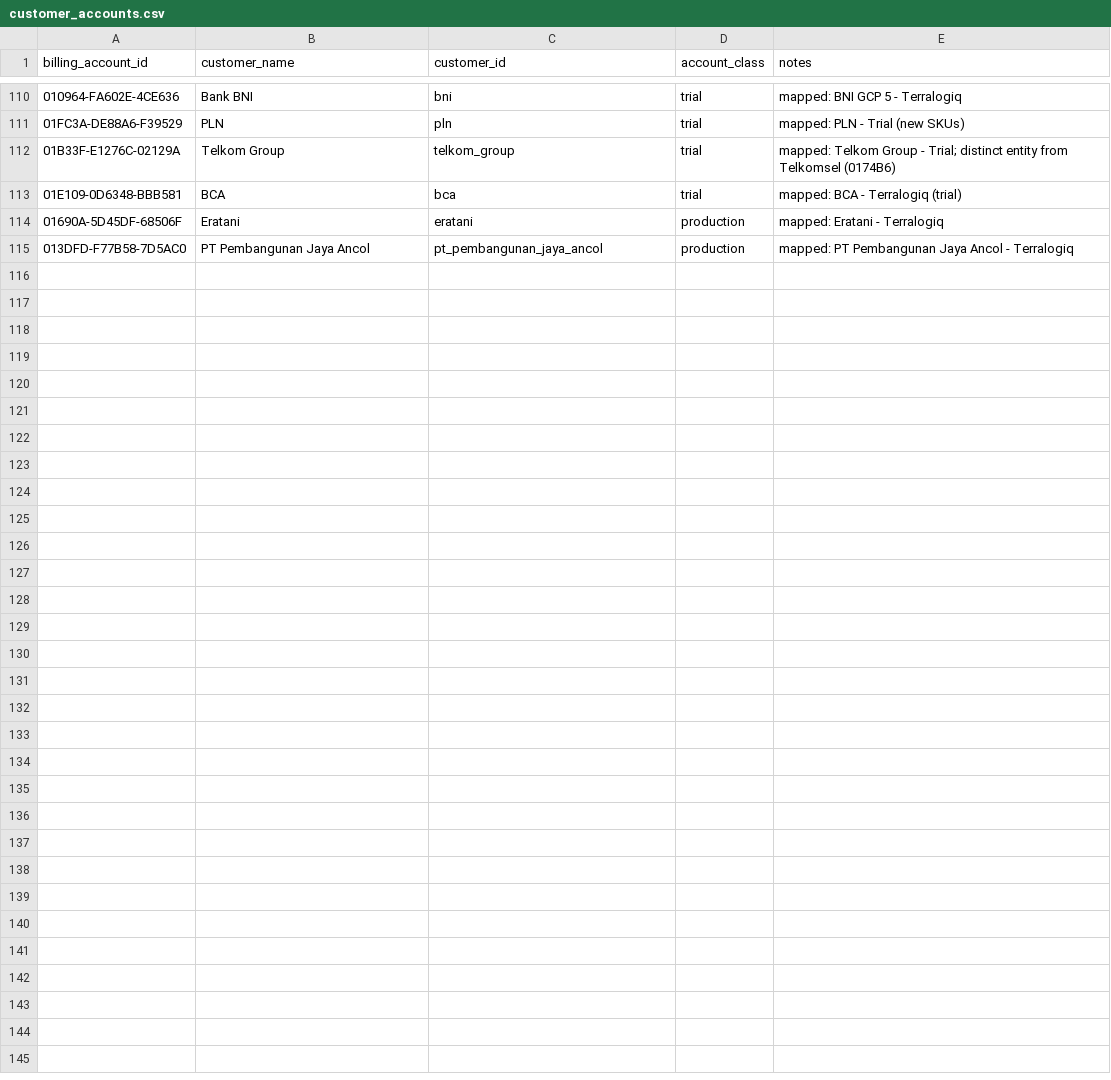
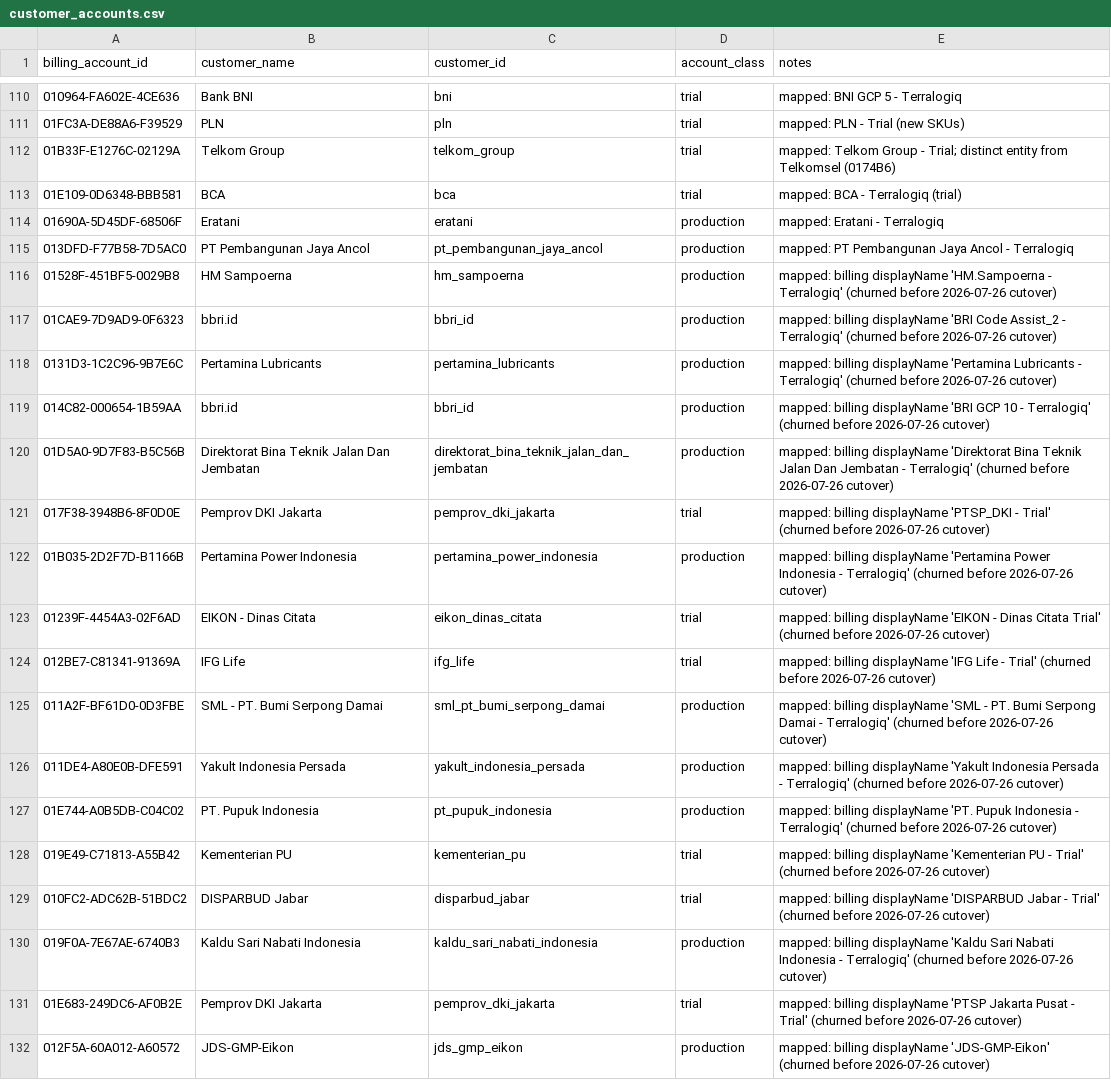
Before and after one commit to fargoebie/finops, a CSV file: dbt/seeds/customer_accounts.csv, drawn as a sheet; only a part is shown, gaps mark what is left out; the diff names each change by its address in the sheet, - before the commit and + after, or states it on an @@ line.

```diff
--- a/dbt/seeds/customer_accounts.csv
+++ b/dbt/seeds/customer_accounts.csv
+row 116: 01528F-451BF5-0029B8 | HM Sampoerna | hm_sampoerna | production | mapped: billing displayName 'HM.Sampoerna - Terralogiq' (churned before 2026-07-26 cutover)
+row 117: 01CAE9-7D9AD9-0F6323 | bbri.id | bbri_id | production | mapped: billing displayName 'BRI Code Assist_2 - Terralogiq' (churned before 2026-07-26 cutover)
+row 118: 0131D3-1C2C96-9B7E6C | Pertamina Lubricants | pertamina_lubricants | production | mapped: billing displayName 'Pertamina Lubricants - Terralogiq' (churned before 2026-07-26 cutover)
+row 119: 014C82-000654-1B59AA | bbri.id | bbri_id | production | mapped: billing displayName 'BRI GCP 10 - Terralogiq' (churned before 2026-07-26 cutover)
+row 120: 01D5A0-9D7F83-B5C56B | Direktorat Bina Teknik Jalan Dan Jembatan | direktorat_bina_teknik_jalan_dan_jembatan | production | mapped: billing displayName 'Direktorat Bina Teknik Jalan Dan Jembatan - Terralogiq' (churned before 2026-07-26 cutover)
+row 121: 017F38-3948B6-8F0D0E | Pemprov DKI Jakarta | pemprov_dki_jakarta | trial | mapped: billing displayName 'PTSP_DKI - Trial' (churned before 2026-07-26 cutover)
+row 122: 01B035-2D2F7D-B1166B | Pertamina Power Indonesia | pertamina_power_indonesia | production | mapped: billing displayName 'Pertamina Power Indonesia - Terralogiq' (churned before 2026-07-26 cutover)
+row 123: 01239F-4454A3-02F6AD | EIKON - Dinas Citata | eikon_dinas_citata | trial | mapped: billing displayName 'EIKON - Dinas Citata Trial' (churned before 2026-07-26 cutover)
+row 124: 012BE7-C81341-91369A | IFG Life | ifg_life | trial | mapped: billing displayName 'IFG Life - Trial' (churned before 2026-07-26 cutover)
+row 125: 011A2F-BF61D0-0D3FBE | SML - PT. Bumi Serpong Damai | sml_pt_bumi_serpong_damai | production | mapped: billing displayName 'SML - PT. Bumi Serpong Damai - Terralogiq' (churned before 2026-07-26 cutover)
+row 126: 011DE4-A80E0B-DFE591 | Yakult Indonesia Persada | yakult_indonesia_persada | production | mapped: billing displayName 'Yakult Indonesia Persada - Terralogiq' (churned before 2026-07-26 cutover)
+row 127: 01E744-A0B5DB-C04C02 | PT. Pupuk Indonesia | pt_pupuk_indonesia | production | mapped: billing displayName 'PT. Pupuk Indonesia - Terralogiq' (churned before 2026-07-26 cutover)
+row 128: 019E49-C71813-A55B42 | Kementerian PU | kementerian_pu | trial | mapped: billing displayName 'Kementerian PU - Trial' (churned before 2026-07-26 cutover)
+row 129: 010FC2-ADC62B-51BDC2 | DISPARBUD Jabar | disparbud_jabar | trial | mapped: billing displayName 'DISPARBUD Jabar - Trial' (churned before 2026-07-26 cutover)
+row 130: 019F0A-7E67AE-6740B3 | Kaldu Sari Nabati Indonesia | kaldu_sari_nabati_indonesia | production | mapped: billing displayName 'Kaldu Sari Nabati Indonesia - Terralogiq' (churned before 2026-07-26 cutover)
+row 131: 01E683-249DC6-AF0B2E | Pemprov DKI Jakarta | pemprov_dki_jakarta | trial | mapped: billing displayName 'PTSP Jakarta Pusat - Trial' (churned before 2026-07-26 cutover)
+row 132: 012F5A-60A012-A60572 | JDS-GMP-Eikon | jds_gmp_eikon | production | mapped: billing displayName 'JDS-GMP-Eikon' (churned before 2026-07-26 cutover)
```
Also changed, not shown: dbt/seeds/credit_programs.csv, 11 other files.
